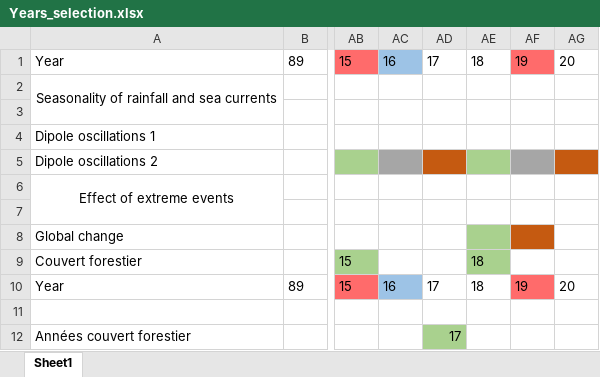
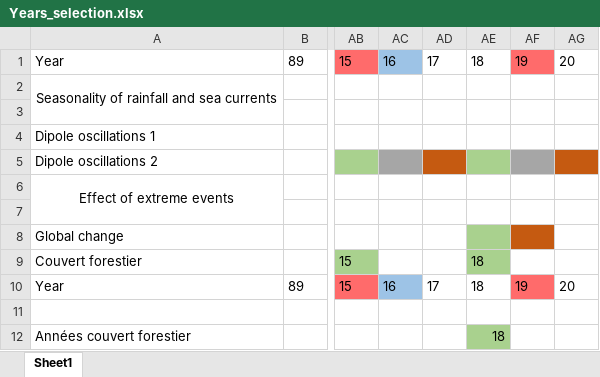
Before and after one commit to adupaix/Hist_FOB_env, an Excel workbook: Years_selection.xlsx, sheet Sheet1, drawn as a sheet; only a part is shown, gaps mark what is left out; values as stored, in another font and other column widths than the file's, no borders; the diff names each change by its address in the sheet, - before the commit and + after, or states it on an @@ line.

Commit message:
update years selection

```diff
--- a/Years_selection.xlsx (sheet Sheet1)
+++ b/Years_selection.xlsx (sheet Sheet1)
-AD12: 17
+AD12: (empty)
-AD12 fill: #A9D18E
+AD12 fill: none
-AE12: (empty)
+AE12: 18
-AE12 fill: none
+AE12 fill: #A9D18E
```
Also changed, not shown: 2 other files.
